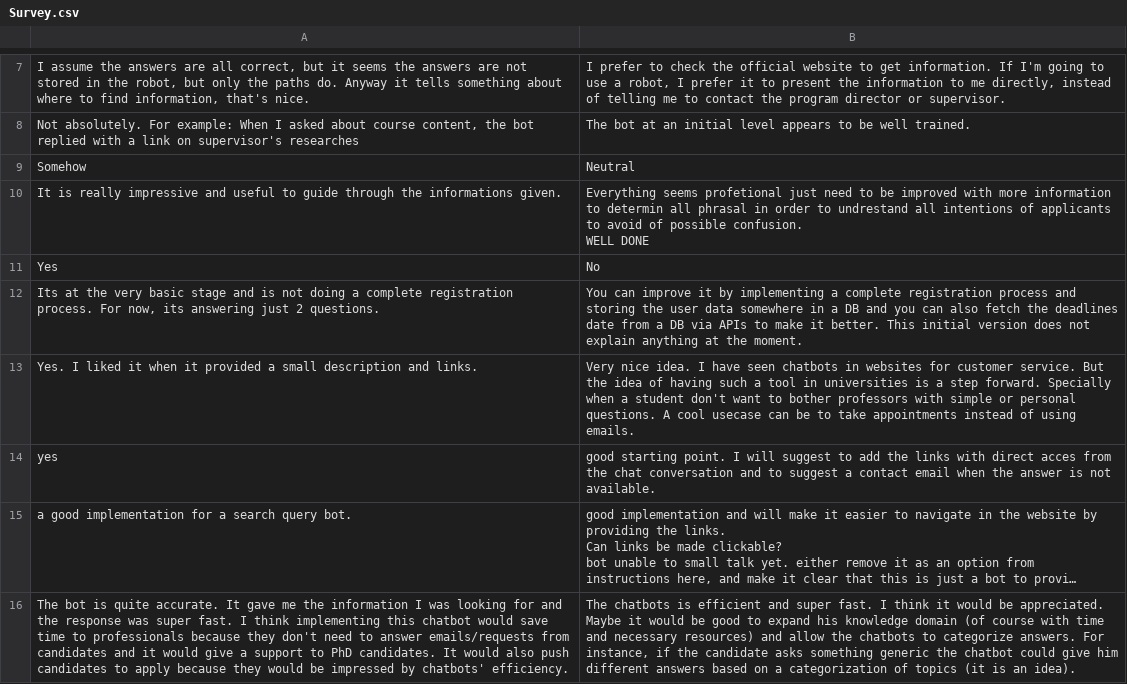
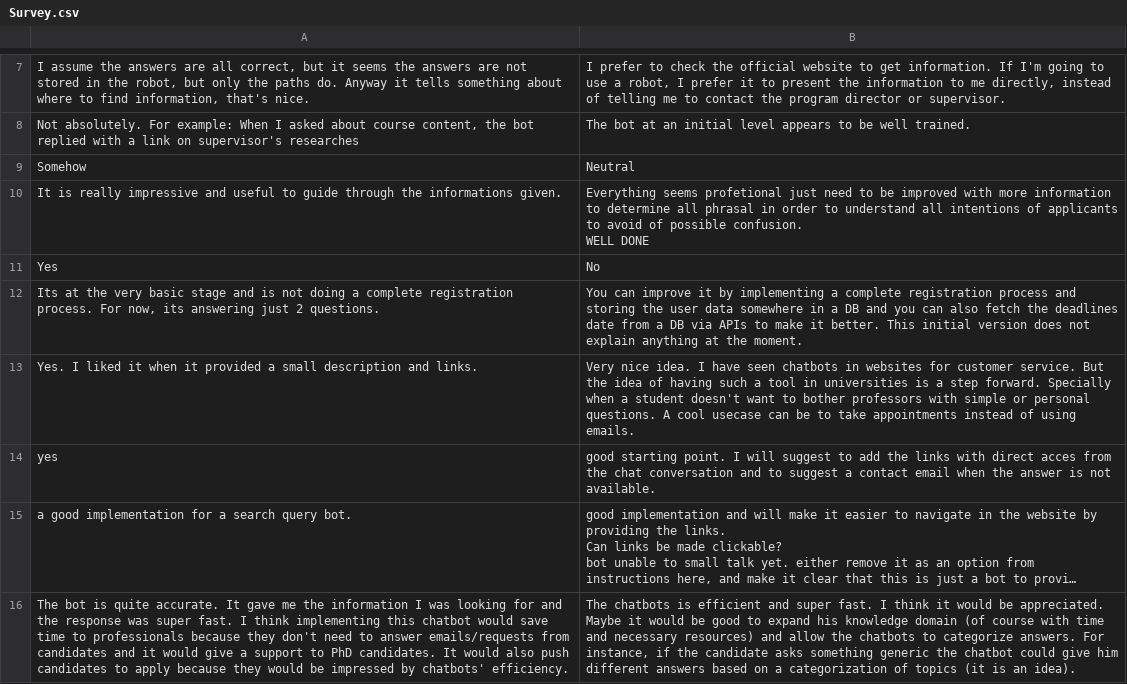
Before and after one commit to BabakBar/Sentiment-Analysis-Adv, a CSV file: Survey.csv, drawn as a sheet; only a part is shown, gaps mark what is left out; long unchanged cells end in …; the diff names each change by its address in the sheet, - before the commit and + after, or states it on an @@ line.

Commit message:
checked

```diff
--- a/Survey.csv
+++ b/Survey.csv
-B10: …information to determin all phrasal in order to undrestand all intentions…
+B10: …information to determine all phrasal in order to understand all intentions…
-B13: …a student don't want to…
+B13: …a student doesn't want to…
```
